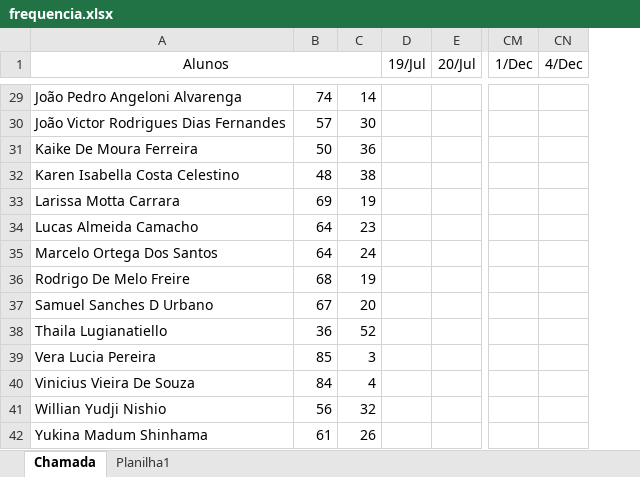
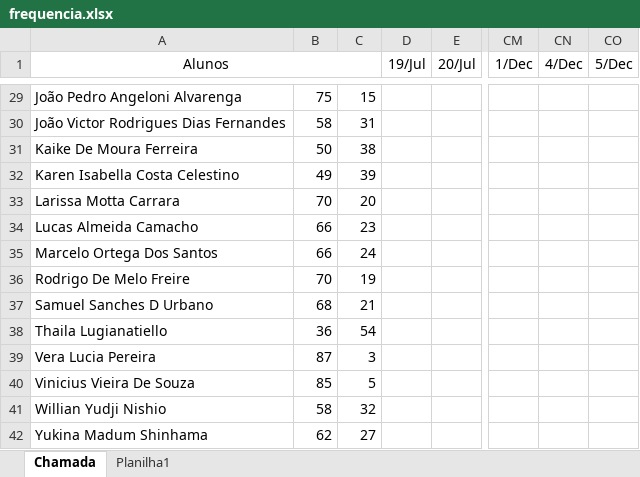
Before and after one commit to wellifabio/senai2023, an Excel workbook: 3des/frequencia.xlsx, sheet Chamada, drawn as a sheet; only a part is shown, gaps mark what is left out; values as stored, in another font and other column widths than the file's, no borders; conditional formats not drawn; the diff covers the shown part only; the diff names each change by its address in the sheet, - before the commit and + after, or states it on an @@ line.

```diff
--- a/3des/frequencia.xlsx (sheet Chamada)
+++ b/3des/frequencia.xlsx (sheet Chamada)
+column CO (5/Dec), empty
-B29: 74
+B29: 75
-C29: 14
+C29: 15
-B30: 57
+B30: 58
-C30: 30
+C30: 31
-C31: 36
+C31: 38
-B32: 48
+B32: 49
-C32: 38
+C32: 39
-B33: 69
+B33: 70
-C33: 19
+C33: 20
-B34:B35: 64
+B34:B35: 66
-B36: 68
+B36: 70
-B37: 67
+B37: 68
-C37: 20
+C37: 21
-C38: 52
+C38: 54
-B39: 85
+B39: 87
-B40: 84
+B40: 85
-C40: 4
+C40: 5
-B41: 56
+B41: 58
-B42: 61
+B42: 62
-C42: 26
+C42: 27
```
Also changed, not shown: 37 edited cells elsewhere in this sheet.
